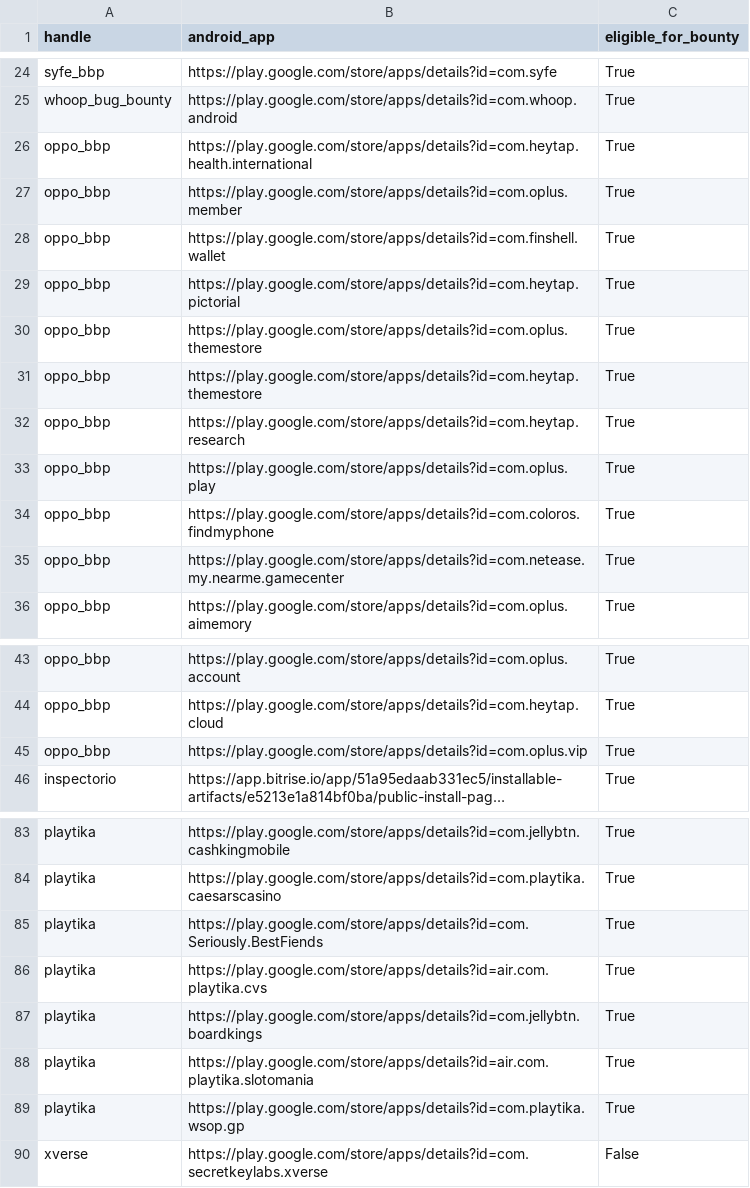
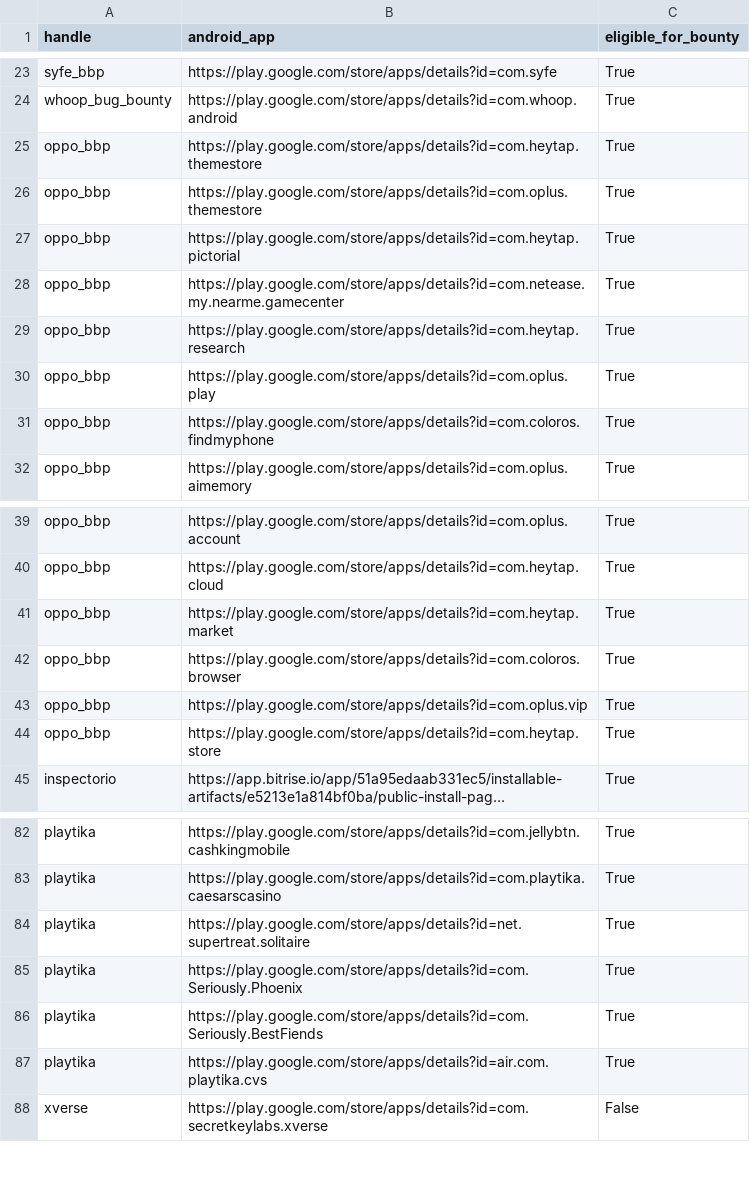
Before and after one commit to SecShiv/h1androidapp_scope, a CSV file: android_apps.csv, drawn as a sheet; only a part is shown, gaps mark what is left out; long unchanged cells end in …; removed rows and columns are numbered as before the commit, all else as after; the diff covers the shown part only; the diff names each change by its address in the sheet, - before the commit and + after, or states it on an @@ line.

```diff
--- a/android_apps.csv
+++ b/android_apps.csv
-B25 (android_app): https://play.google.com/store/apps/details?id=com.heytap.health.international
+B25 (android_app): https://play.google.com/store/apps/details?id=com.heytap.themestore
-B26 (android_app): https://play.google.com/store/apps/details?id=com.oplus.member
+B26 (android_app): https://play.google.com/store/apps/details?id=com.oplus.themestore
-row 28: oppo_bbp | https://play.google.com/store/apps/details?id=com.finshell.wallet | True
-row 30: oppo_bbp | https://play.google.com/store/apps/details?id=com.oplus.themestore | True
-row 31: oppo_bbp | https://play.google.com/store/apps/details?id=com.heytap.themestore | True
@@ row 35 moved to row 28: oppo_bbp @@
+row 41: oppo_bbp | https://play.google.com/store/apps/details?id=com.heytap.market | True
+row 42: oppo_bbp | https://play.google.com/store/apps/details?id=com.coloros.browser | True
+row 44: oppo_bbp | https://play.google.com/store/apps/details?id=com.heytap.store | True
+row 84: playtika | https://play.google.com/store/apps/details?id=net.supertreat.solitaire | True
+row 85: playtika | https://play.google.com/store/apps/details?id=com.Seriously.Phoenix | True
-row 87: playtika | https://play.google.com/store/apps/details?id=com.jellybtn.boardkings | True
-row 88: playtika | https://play.google.com/store/apps/details?id=air.com.playtika.slotomania | True
-row 89: playtika | https://play.google.com/store/apps/details?id=com.playtika.wsop.gp | True
```
Also changed, not shown: 1 added row, 5 removed rows, 23 moved rows and 1 edited cell elsewhere in this file, 4 other files.
